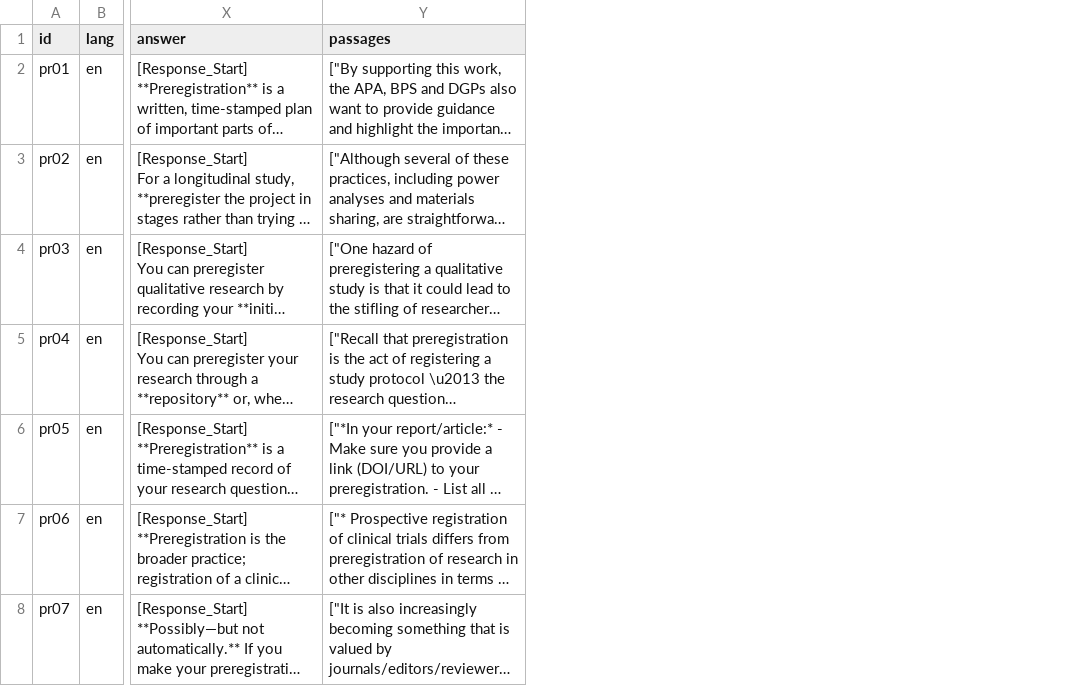
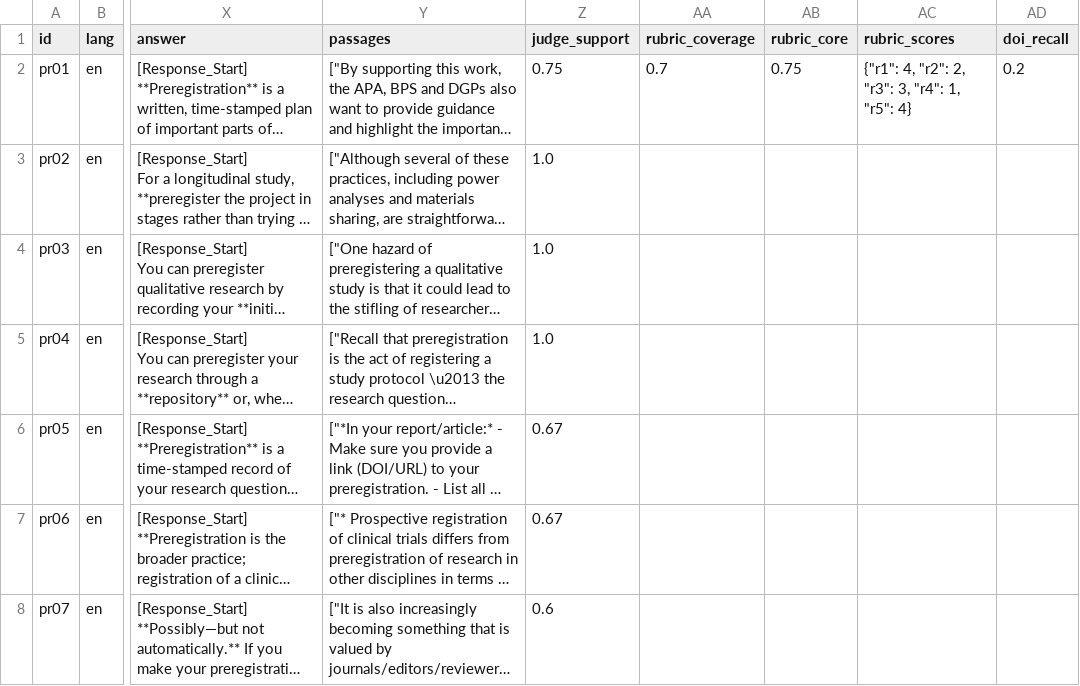
Before and after one commit to forrtproject/just-os-chatbot, a CSV file: eval/results/run_261113-0800_openai__gpt-6-luna__route-open_science.csv, drawn as a sheet; only a part is shown, gaps mark what is left out; long unchanged cells end in …; the diff names each change by its address in the sheet, - before the commit and + after, or states it on an @@ line.

```diff
--- a/eval/results/run_261113-0800_openai__gpt-6-luna__route-open_science.csv
+++ b/eval/results/run_261113-0800_openai__gpt-6-luna__route-open_science.csv
+column Z (judge_support), rows 2-8: 0.75 | 1.0 | 1.0 | 1.0 | 0.67 | 0.67 | 0.6
+column AA (rubric_coverage), row 2: 0.7
+column AB (rubric_core), row 2: 0.75
+column AC (rubric_scores), row 2: {"r1": 4, "r2": 2, "r3": 3, "r4": 1, "r5": 4}
+column AD (doi_recall), row 2: 0.2
```
Also changed, not shown: eval/results/run_261113-0232_qwen__qwen3.7-flash__route-open_science.csv, 14 other files.
